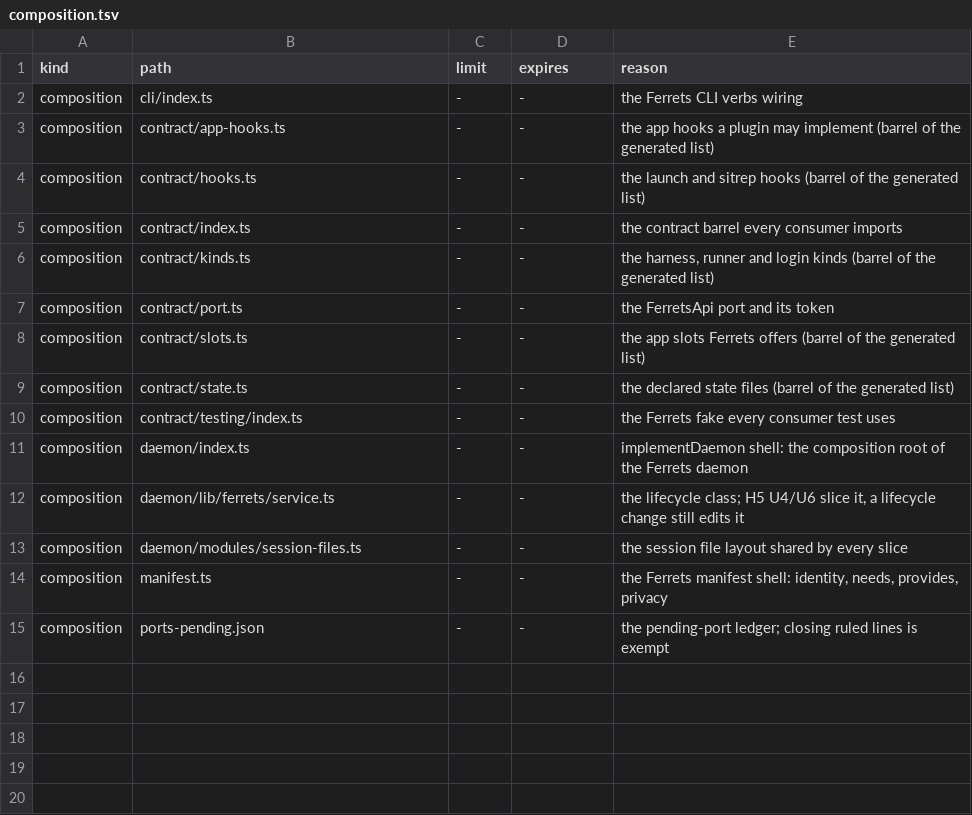
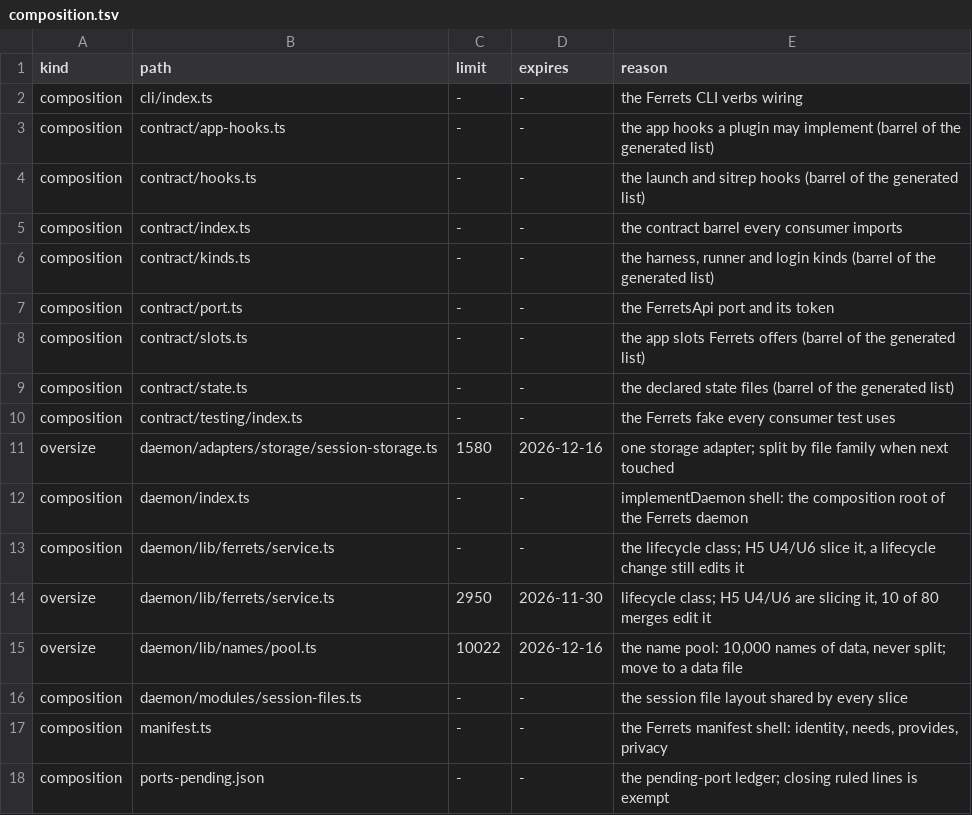
Before and after one commit to kirinnee/ferretry, a TSV file: packages/core/ferrets/composition.tsv, drawn as a sheet; the diff names each change by its address in the sheet, - before the commit and + after, or states it on an @@ line.

Commit message:
feat(ci): size/churn check with oversize declarations that expire
A changed source file over 1,500 lines, or edited by 6+ of the last 80 merges, fails unless its composition.tsv declares it oversize (limit, expiry). Seeds 30 big or hot files; readDeclared now allows one path under two kinds.

```diff
--- a/packages/core/ferrets/composition.tsv
+++ b/packages/core/ferrets/composition.tsv
+row 11: oversize | daemon/adapters/storage/session-storage.ts | 1580 | 2026-12-16 | one storage adapter; split by file family when next touched
+row 14: oversize | daemon/lib/ferrets/service.ts | 2950 | 2026-11-30 | lifecycle class; H5 U4/U6 are slicing it, 10 of 80 merges edit it
+row 15: oversize | daemon/lib/names/pool.ts | 10022 | 2026-12-16 | the name pool: 10,000 names of data, never split; move to a data file
```
Also changed, not shown: composition.tsv, packages/core/kernel/composition.tsv, 20 other files.
